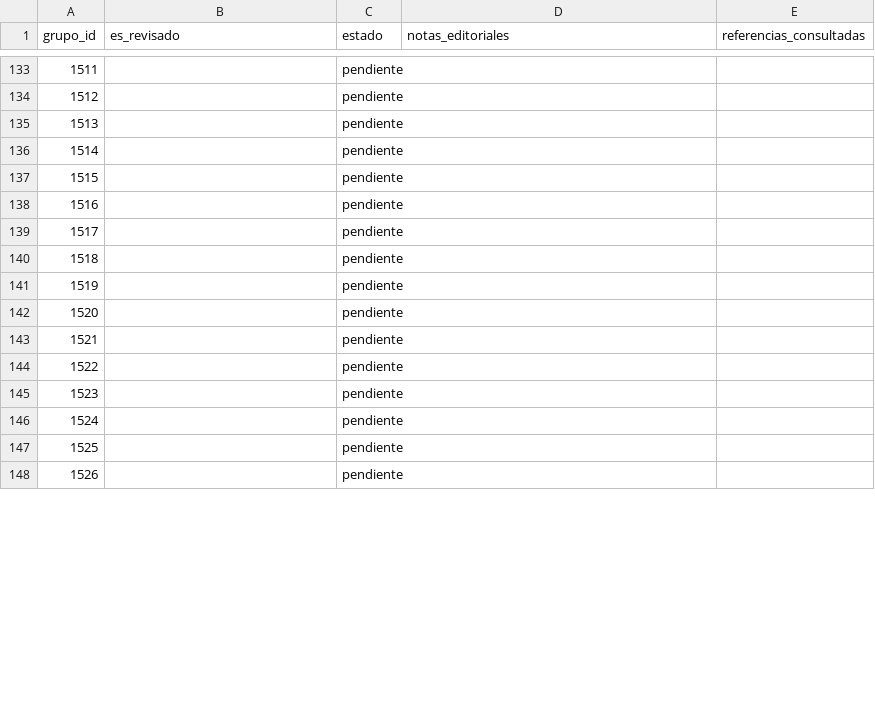
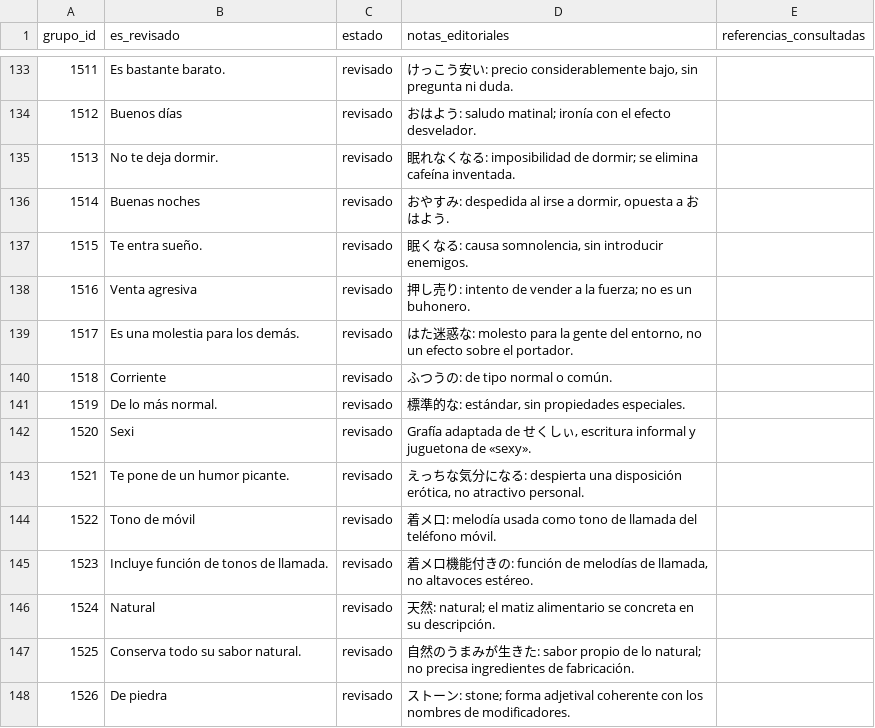
Before and after one commit to ARivas3008/la-pucelle-ragnarok-localizacion, a CSV file: corpus/15/revision.csv, drawn as a sheet; only a part is shown, gaps mark what is left out; the diff covers the shown part only.

Commit message:
Revisar corpus 15: modificadores y descripciones 1480-1529 (tanda 03)

```diff
--- a/corpus/15/revision.csv
+++ b/corpus/15/revision.csv
@@ -133,16 +133,16 @@
-1511,,pendiente,,
-1512,,pendiente,,
-1513,,pendiente,,
-1514,,pendiente,,
-1515,,pendiente,,
-1516,,pendiente,,
-1517,,pendiente,,
-1518,,pendiente,,
-1519,,pendiente,,
-1520,,pendiente,,
-1521,,pendiente,,
-1522,,pendiente,,
-1523,,pendiente,,
-1524,,pendiente,,
-1525,,pendiente,,
-1526,,pendiente,,
+1511,Es bastante barato.,revisado,"けっこう安い: precio considerablemente bajo, sin pregunta ni duda.",
+1512,Buenos días,revisado,おはよう: saludo matinal; ironía con el efecto desvelador.,
+1513,No te deja dormir.,revisado,眠れなくなる: imposibilidad de dormir; se elimina cafeína inventada.,
+1514,Buenas noches,revisado,"おやすみ: despedida al irse a dormir, opuesta a おはよう.",
+1515,Te entra sueño.,revisado,"眠くなる: causa somnolencia, sin introducir enemigos.",
+1516,Venta agresiva,revisado,押し売り: intento de vender a la fuerza; no es un buhonero.,
+1517,Es una molestia para los demás.,revisado,"はた迷惑な: molesto para la gente del entorno, no un efecto sobre el portador.",
+1518,Corriente,revisado,ふつうの: de tipo normal o común.,
+1519,De lo más normal.,revisado,"標準的な: estándar, sin propiedades especiales.",
+1520,Sexi,revisado,"Grafía adaptada de せくしぃ, escritura informal y juguetona de «sexy».",
+1521,Te pone de un humor picante.,revisado,"えっちな気分になる: despierta una disposición erótica, no atractivo personal.",
+1522,Tono de móvil,revisado,着メロ: melodía usada como tono de llamada del teléfono móvil.,
+1523,Incluye función de tonos de llamada.,revisado,"着メロ機能付きの: función de melodías de llamada, no altavoces estéreo.",
+1524,Natural,revisado,天然: natural; el matiz alimentario se concreta en su descripción.,
+1525,Conserva todo su sabor natural.,revisado,自然のうまみが生きた: sabor propio de lo natural; no precisa ingredientes de fabricación.,
+1526,De piedra,revisado,ストーン: stone; forma adjetival coherente con los nombres de modificadores.,
```
Also changed, not shown: 102 edited cells elsewhere in this file.
